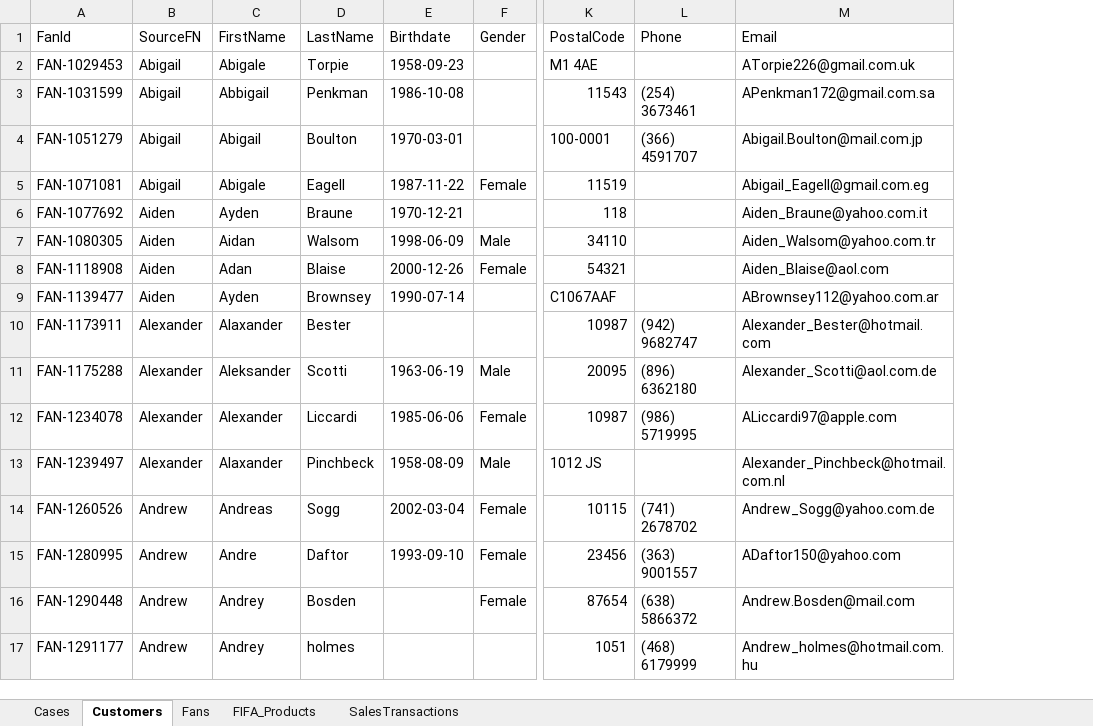
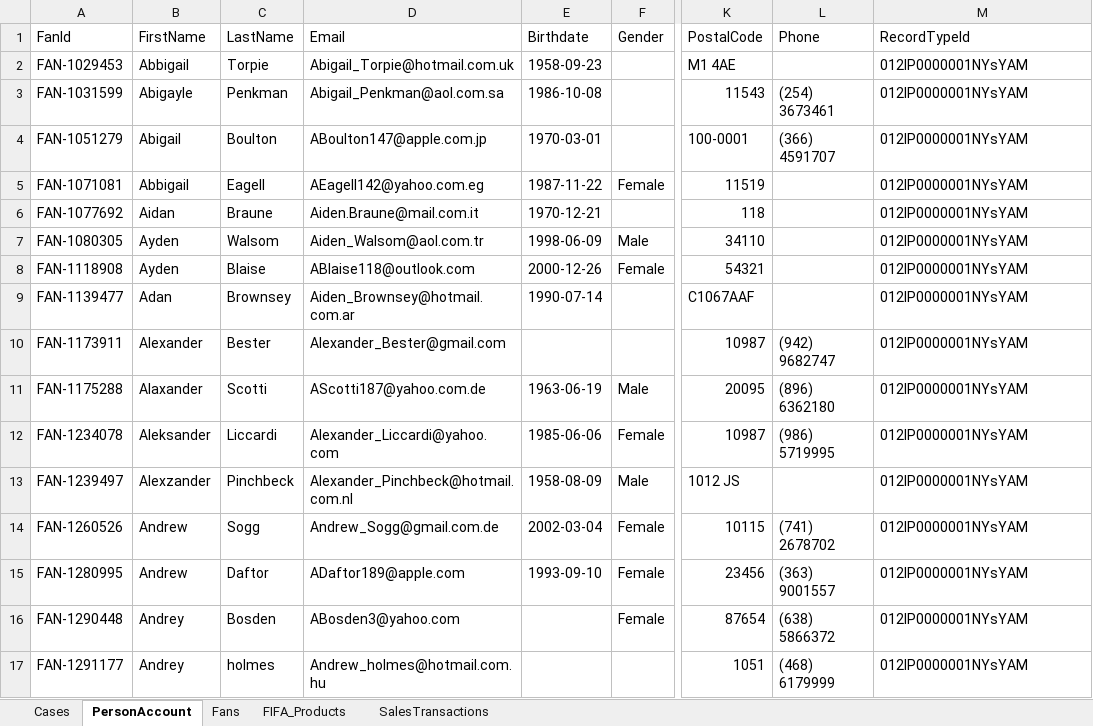
Before and after one commit to eltoroit/F1F4-CRM-Org, an Excel workbook: @ELTOROIT/Sample Data/FIFA Data/FIFA Data (Cleaned).xlsx, sheet PersonAccount, drawn as a sheet; only a part is shown, gaps mark what is left out; values as stored, in another font and other column widths than the file's, no cell formats; charts and pictures not drawn; removed rows and columns are numbered as before the commit, all else as after; the diff covers the shown part only; the diff names each change by its address in the sheet, - before the commit and + after, or states it on an @@ line.

```diff
--- a/@ELTOROIT/Sample Data/FIFA Data/FIFA Data (Cleaned).xlsx (sheet PersonAccount)
+++ b/@ELTOROIT/Sample Data/FIFA Data/FIFA Data (Cleaned).xlsx (sheet PersonAccount)
-sheet tab: Customers
+sheet tab: PersonAccount
-column B (SourceFN), rows 2-17: Abigail | Abigail | Abigail | Abigail | Aiden | Aiden | Aiden | Aiden | Alexander | Alexander | Alexander | Alexander | Andrew | Andrew | Andrew | Andrew
+column D (Email), rows 2-17: Abigail_Torpie@hotmail.com.uk | Abigail_Penkman@aol.com.sa | ABoulton147@apple.com.jp | AEagell142@yahoo.com.eg | Aiden.Braune@mail.com.it | Aiden_Walsom@aol.com.tr | ABlaise118@outlook.com | Aiden_Brownsey@hotmail.com.ar | Alexander_Bester@gmail.com | AScotti187@yahoo.com.de | Alexander_Liccardi@yahoo.com | Alexander_Pinchbeck@hotmail.com.nl | Andrew_Sogg@gmail.com.de | ADaftor189@apple.com | ABosden3@yahoo.com | Andrew_holmes@hotmail.com.hu
-M1: Email
+M1: RecordTypeId
-B2 (FirstName): Abigale
+B2 (FirstName): Abbigail
-M2 (RecordTypeId): ATorpie226@gmail.com.uk
+M2 (RecordTypeId): 012IP0000001NYsYAM
-B3 (FirstName): Abbigail
+B3 (FirstName): Abigayle
-M3 (RecordTypeId): APenkman172@gmail.com.sa
+M3 (RecordTypeId): 012IP0000001NYsYAM
-M4 (RecordTypeId): Abigail.Boulton@mail.com.jp
+M4 (RecordTypeId): 012IP0000001NYsYAM
-B5 (FirstName): Abigale
+B5 (FirstName): Abbigail
-M5 (RecordTypeId): Abigail_Eagell@gmail.com.eg
+M5 (RecordTypeId): 012IP0000001NYsYAM
-B6 (FirstName): Ayden
+B6 (FirstName): Aidan
-M6 (RecordTypeId): Aiden_Braune@yahoo.com.it
+M6 (RecordTypeId): 012IP0000001NYsYAM
-B7 (FirstName): Aidan
+B7 (FirstName): Ayden
-M7 (RecordTypeId): Aiden_Walsom@yahoo.com.tr
+M7 (RecordTypeId): 012IP0000001NYsYAM
-B8 (FirstName): Adan
+B8 (FirstName): Ayden
-M8 (RecordTypeId): Aiden_Blaise@aol.com
+M8 (RecordTypeId): 012IP0000001NYsYAM
-B9 (FirstName): Ayden
+B9 (FirstName): Adan
-M9 (RecordTypeId): ABrownsey112@yahoo.com.ar
+M9 (RecordTypeId): 012IP0000001NYsYAM
-B10 (FirstName): Alaxander
+B10 (FirstName): Alexander
-M10 (RecordTypeId): Alexander_Bester@hotmail.com
+M10 (RecordTypeId): 012IP0000001NYsYAM
-B11 (FirstName): Aleksander
+B11 (FirstName): Alaxander
-M11 (RecordTypeId): Alexander_Scotti@aol.com.de
+M11 (RecordTypeId): 012IP0000001NYsYAM
-B12 (FirstName): Alexander
+B12 (FirstName): Aleksander
-M12 (RecordTypeId): ALiccardi97@apple.com
+M12 (RecordTypeId): 012IP0000001NYsYAM
-B13 (FirstName): Alaxander
+B13 (FirstName): Alexzander
-M13 (RecordTypeId): Alexander_Pinchbeck@hotmail.com.nl
+M13 (RecordTypeId): 012IP0000001NYsYAM
-B14 (FirstName): Andreas
+B14 (FirstName): Andrew
-M14 (RecordTypeId): Andrew_Sogg@yahoo.com.de
+M14 (RecordTypeId): 012IP0000001NYsYAM
-B15 (FirstName): Andre
+B15 (FirstName): Andrew
-M15 (RecordTypeId): ADaftor150@yahoo.com
+M15 (RecordTypeId): 012IP0000001NYsYAM
-M16 (RecordTypeId): Andrew.Bosden@mail.com
+M16 (RecordTypeId): 012IP0000001NYsYAM
-M17 (RecordTypeId): Andrew_holmes@hotmail.com.hu
+M17 (RecordTypeId): 012IP0000001NYsYAM
```
Also changed, not shown: 826 edited cells elsewhere in this sheet, sheet SalesTransactions, sheet Fans, sheet FIFA_Products, cell formats, 6 other files.
